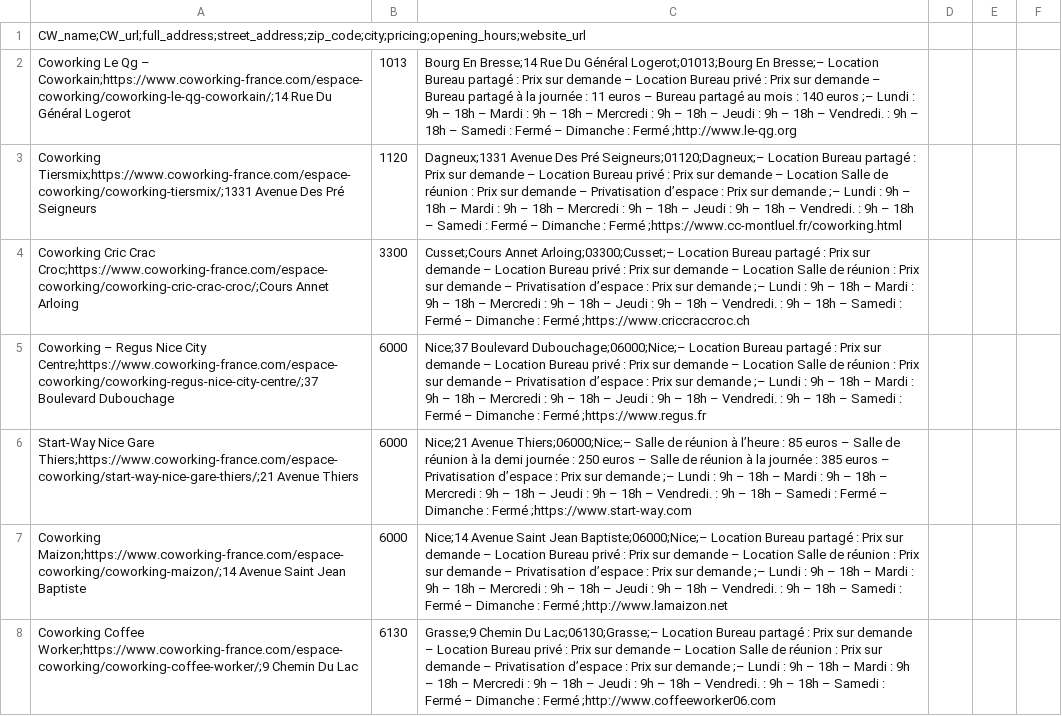
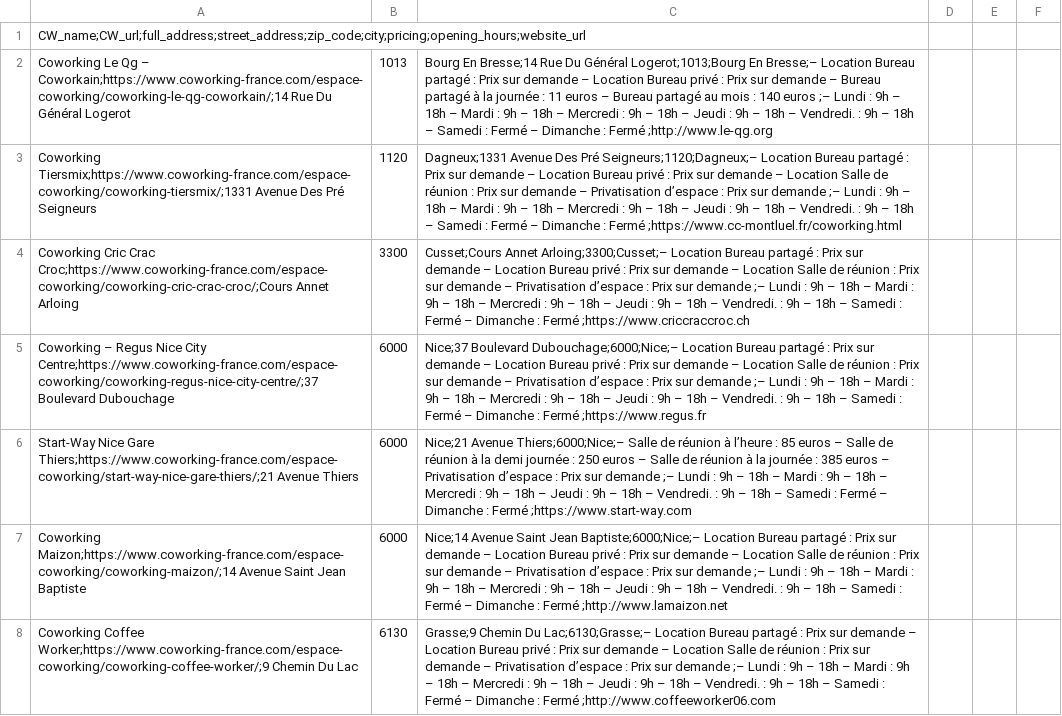
Before and after one commit to Ambizance/scrapper_woovv, a CSV file: db_test.csv, drawn as a sheet; only a part is shown; the diff covers the shown part only; the diff names each change by its address in the sheet, - before the commit and + after, or states it on an @@ line.

```diff
--- a/db_test.csv
+++ b/db_test.csv
-C2: …Du Général Logerot;01013;Bourg En Bresse;–…
+C2: …Du Général Logerot;1013;Bourg En Bresse;–…
-C3: …Des Pré Seigneurs;01120;Dagneux;– Location Bureau…
+C3: …Des Pré Seigneurs;1120;Dagneux;– Location Bureau…
-C4: Cusset;Cours Annet Arloing;03300;Cusset;– Location Bureau…
+C4: Cusset;Cours Annet Arloing;3300;Cusset;– Location Bureau…
-C5: Nice;37 Boulevard Dubouchage;06000;Nice;– Location Bureau…
+C5: Nice;37 Boulevard Dubouchage;6000;Nice;– Location Bureau…
-C6: Nice;21 Avenue Thiers;06000;Nice;– Salle de…
+C6: Nice;21 Avenue Thiers;6000;Nice;– Salle de…
-C7: …Saint Jean Baptiste;06000;Nice;– Location Bureau…
+C7: …Saint Jean Baptiste;6000;Nice;– Location Bureau…
-C8: …Chemin Du Lac;06130;Grasse;– Location Bureau…
+C8: …Chemin Du Lac;6130;Grasse;– Location Bureau…
```
Also changed, not shown: 7 edited cells elsewhere in this file, 3 other files.
